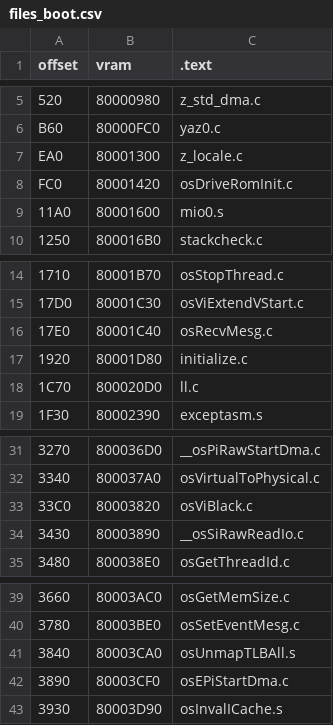
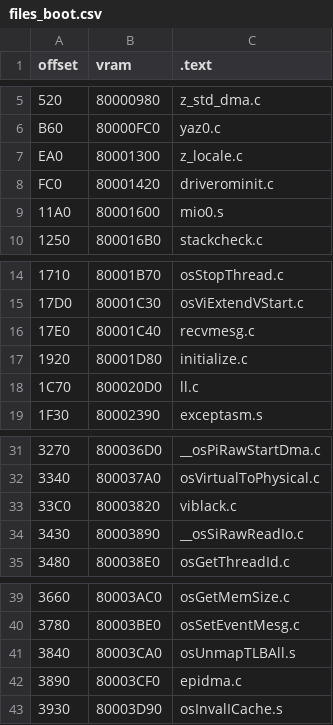
Before and after one commit to Decompollaborate/zelda64_compare, a CSV file: oot/cpm/tables/files_boot.csv, drawn as a sheet; only a part is shown, gaps mark what is left out.

```diff
--- a/oot/cpm/tables/files_boot.csv
+++ b/oot/cpm/tables/files_boot.csv
@@ -7,3 +7,3 @@ B60,80000FC0,yaz0.c
 EA0,80001300,z_locale.c
-FC0,80001420,osDriveRomInit.c
+FC0,80001420,driverominit.c
 11A0,80001600,mio0.s
@@ -15,3 +15,3 @@ FC0,80001420,osDriveRomInit.c
 17D0,80001C30,osViExtendVStart.c
-17E0,80001C40,osRecvMesg.c
+17E0,80001C40,recvmesg.c
 1920,80001D80,initialize.c
@@ -32,3 +32,3 @@ FC0,80001420,osDriveRomInit.c
 3340,800037A0,osVirtualToPhysical.c
-33C0,80003820,osViBlack.c
+33C0,80003820,viblack.c
 3430,80003890,__osSiRawReadIo.c
@@ -41,3 +41,3 @@ FC0,80001420,osDriveRomInit.c
 3840,80003CA0,osUnmapTLBAll.s
-3890,80003CF0,osEPiStartDma.c
+3890,80003CF0,epidma.c
 3930,80003D90,osInvalICache.s
```
Also changed, not shown: oot/cpmd/tables/functions.csv, oot/ne0/tables/files_boot.csv, 5 other files.
